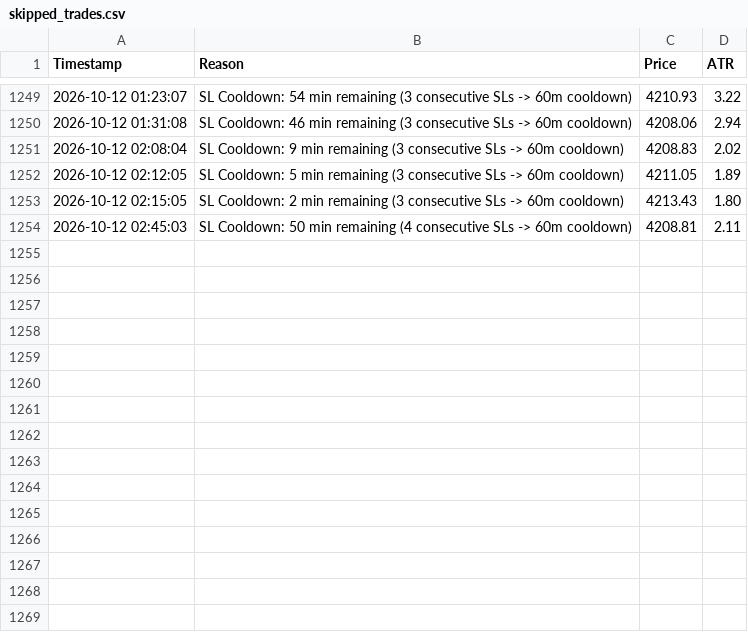
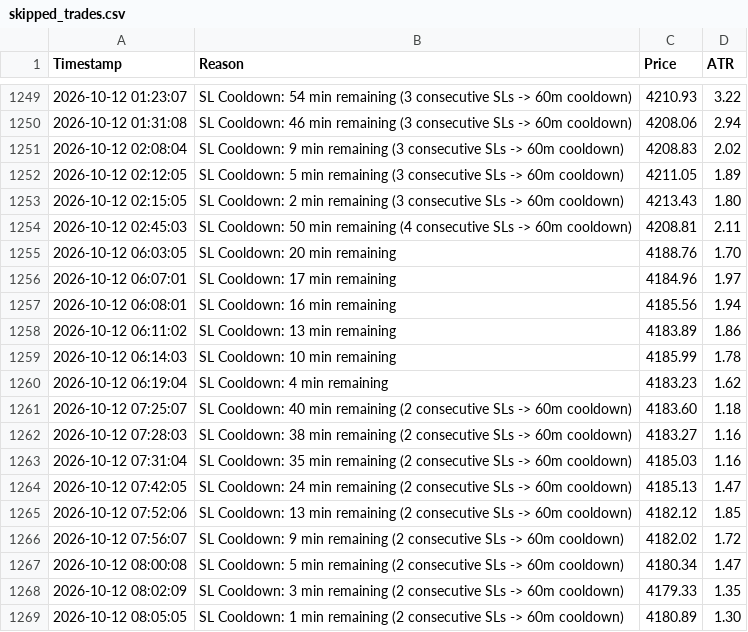
Before and after one commit to shashidaren/gold-trading-bot, a CSV file: skipped_trades.csv, drawn as a sheet; only a part is shown, gaps mark what is left out; the diff names each change by its address in the sheet, - before the commit and + after, or states it on an @@ line.

Commit message:
data collection 217

```diff
--- a/skipped_trades.csv
+++ b/skipped_trades.csv
+row 1255: 2026-10-12 06:03:05 | SL Cooldown: 20 min remaining | 4188.76 | 1.70
+row 1256: 2026-10-12 06:07:01 | SL Cooldown: 17 min remaining | 4184.96 | 1.97
+row 1257: 2026-10-12 06:08:01 | SL Cooldown: 16 min remaining | 4185.56 | 1.94
+row 1258: 2026-10-12 06:11:02 | SL Cooldown: 13 min remaining | 4183.89 | 1.86
+row 1259: 2026-10-12 06:14:03 | SL Cooldown: 10 min remaining | 4185.99 | 1.78
+row 1260: 2026-10-12 06:19:04 | SL Cooldown: 4 min remaining | 4183.23 | 1.62
+row 1261: 2026-10-12 07:25:07 | SL Cooldown: 40 min remaining (2 consecutive SLs -> 60m cooldown) | 4183.60 | 1.18
+row 1262: 2026-10-12 07:28:03 | SL Cooldown: 38 min remaining (2 consecutive SLs -> 60m cooldown) | 4183.27 | 1.16
+row 1263: 2026-10-12 07:31:04 | SL Cooldown: 35 min remaining (2 consecutive SLs -> 60m cooldown) | 4185.03 | 1.16
+row 1264: 2026-10-12 07:42:05 | SL Cooldown: 24 min remaining (2 consecutive SLs -> 60m cooldown) | 4185.13 | 1.47
+row 1265: 2026-10-12 07:52:06 | SL Cooldown: 13 min remaining (2 consecutive SLs -> 60m cooldown) | 4182.12 | 1.85
+row 1266: 2026-10-12 07:56:07 | SL Cooldown: 9 min remaining (2 consecutive SLs -> 60m cooldown) | 4182.02 | 1.72
+row 1267: 2026-10-12 08:00:08 | SL Cooldown: 5 min remaining (2 consecutive SLs -> 60m cooldown) | 4180.34 | 1.47
+row 1268: 2026-10-12 08:02:09 | SL Cooldown: 3 min remaining (2 consecutive SLs -> 60m cooldown) | 4179.33 | 1.35
+row 1269: 2026-10-12 08:05:05 | SL Cooldown: 1 min remaining (2 consecutive SLs -> 60m cooldown) | 4180.89 | 1.30
```
Also changed, not shown: trades.csv, 2 other files.
